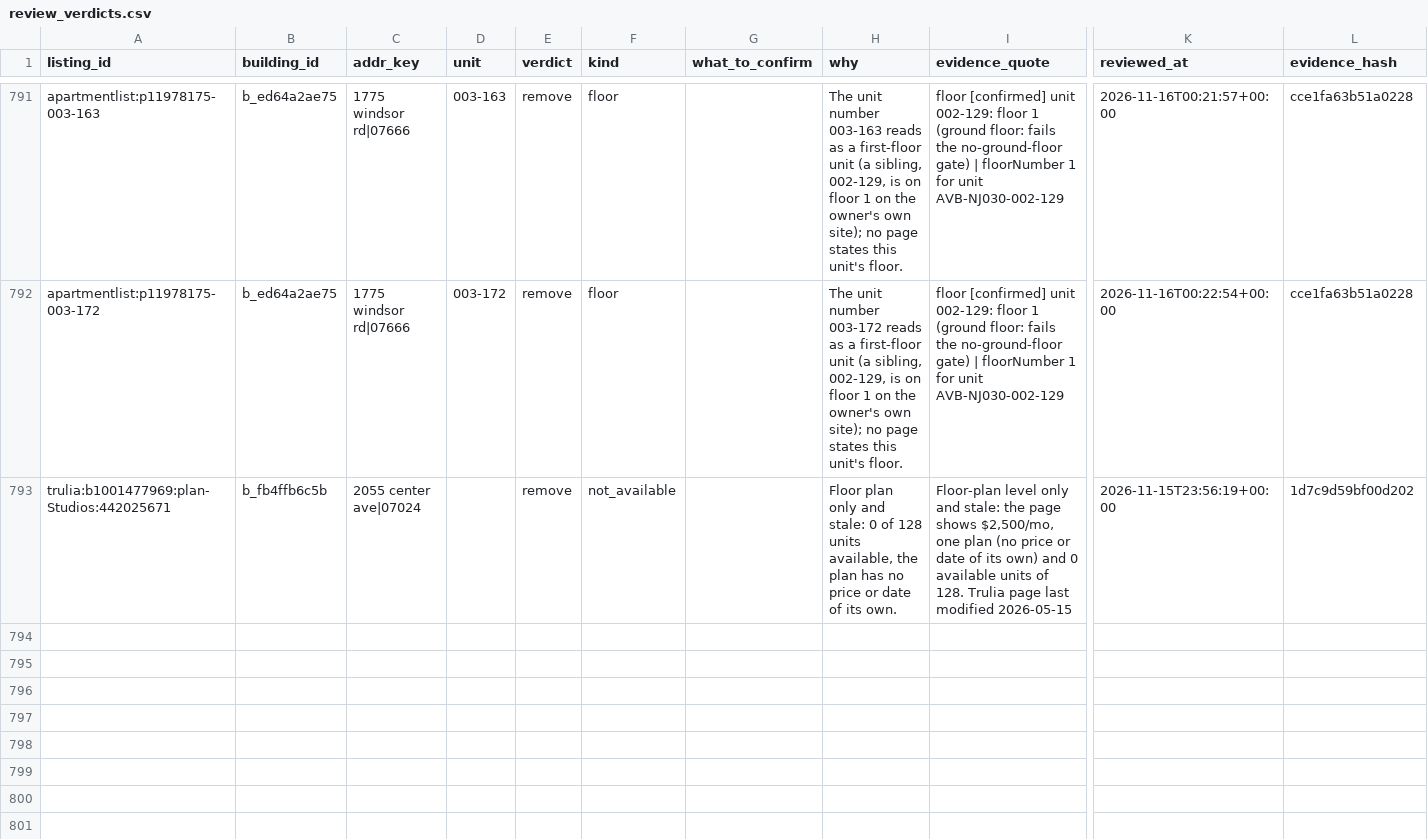
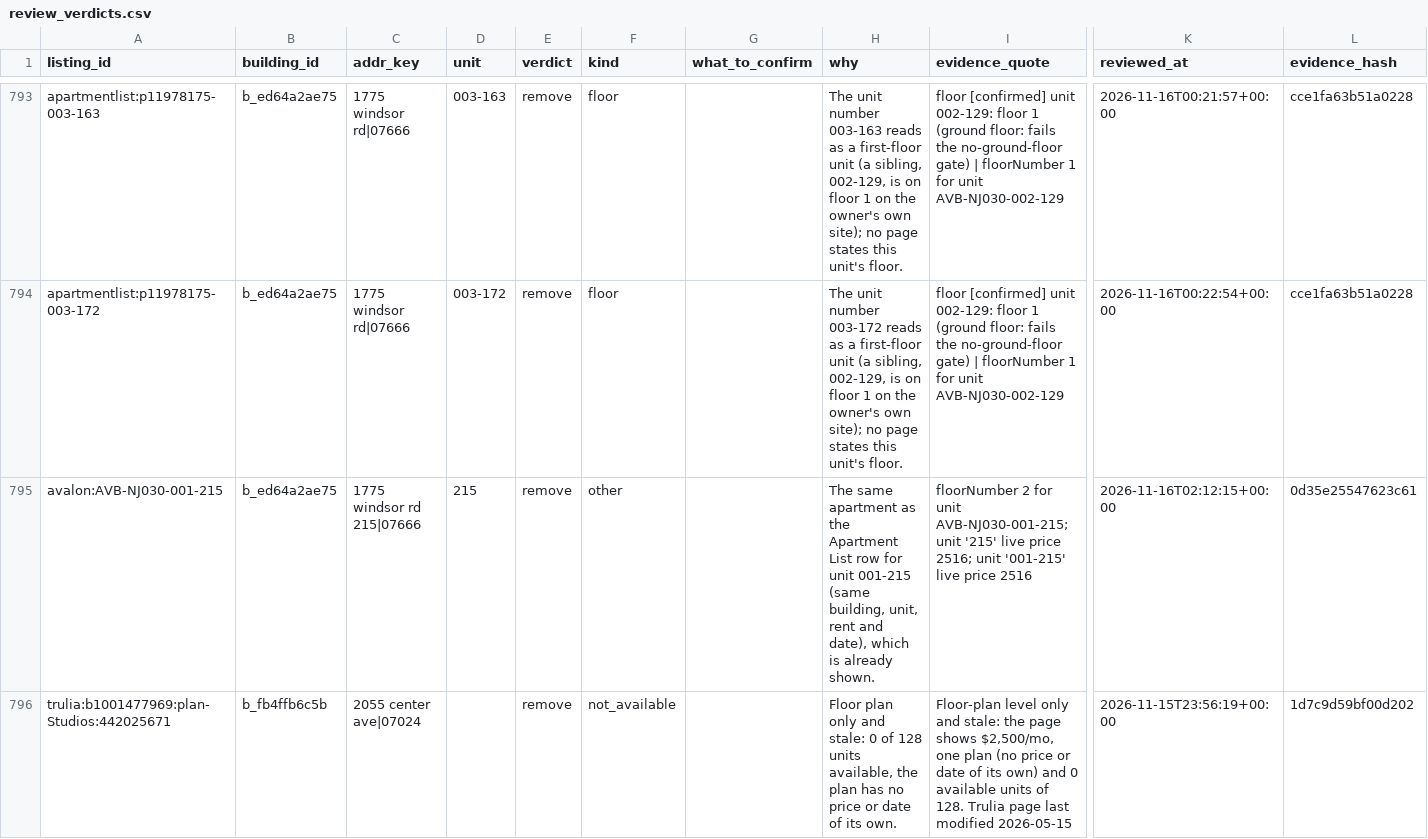
Before and after one commit to wthompson1804/SuperWritingEngine, a CSV file: house-hunt/data/evidence/review_verdicts.csv, drawn as a sheet; only a part is shown, gaps mark what is left out; rows hold the shown columns only; the diff covers the shown part only; the diff names each change by its address in the sheet, - before the commit and + after, or states it on an @@ line.

```diff
--- a/house-hunt/data/evidence/review_verdicts.csv
+++ b/house-hunt/data/evidence/review_verdicts.csv
+row 795: avalon:AVB-NJ030-001-215 | b_ed64a2ae75 | 1775 windsor rd 215|07666 | 215 | remove | other |  | The same apartment as the Apartment List row for unit 001-215 (same building, unit, rent and date), which is already shown. | floorNumber 2 for unit AVB-NJ030-001-215; unit '215' live price 2516; unit '001-215' live price 2516 | 2026-11-16T02:12:15+00:00 | 0d35e25547623c61
```
Also changed, not shown: 3 added rows and 3 edited cells elsewhere in this file, house-hunt/data/excluded_by_confirmed_facts.csv, house-hunt/data/group_exchange.csv, 13 other files.
